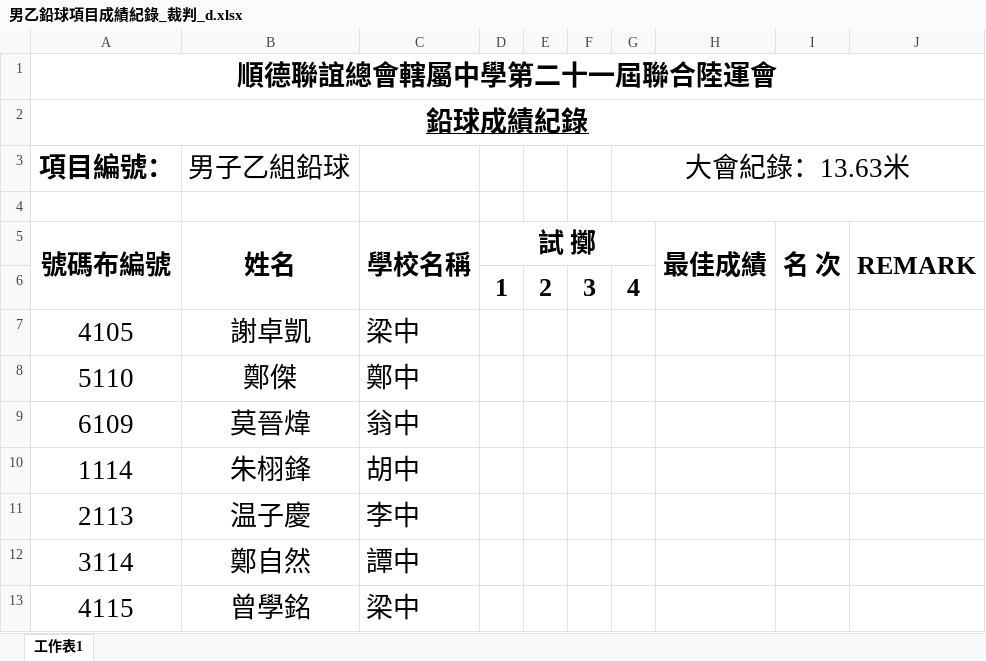
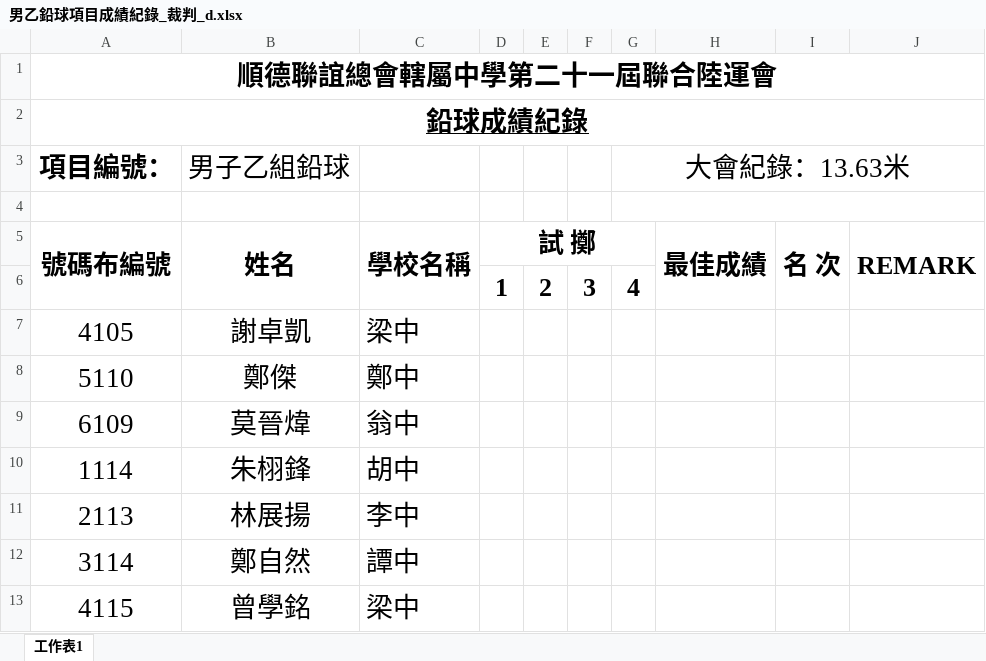
Before and after one commit to cylname/SportsDay6Resourse, an Excel workbook: 計分表/鉛球_d/男乙鉛球項目成績紀錄_裁判_d.xlsx, sheet 工作表1, drawn as a sheet; only a part is shown; values as stored, in another font and other column widths than the file's, no borders; the diff names each change by its address in the sheet, - before the commit and + after, or states it on an @@ line.

Commit message:
李中換人

```diff
--- a/計分表/鉛球_d/男乙鉛球項目成績紀錄_裁判_d.xlsx (sheet 工作表1)
+++ b/計分表/鉛球_d/男乙鉛球項目成績紀錄_裁判_d.xlsx (sheet 工作表1)
-B11 (男子乙組鉛球): 温子慶
+B11 (男子乙組鉛球): 林展揚
```
